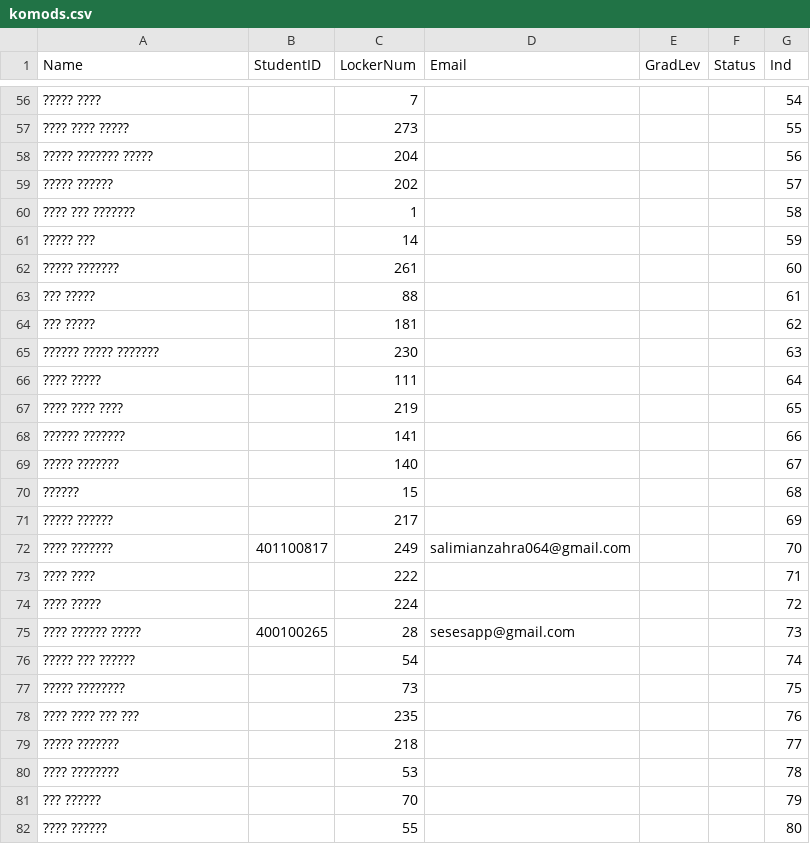
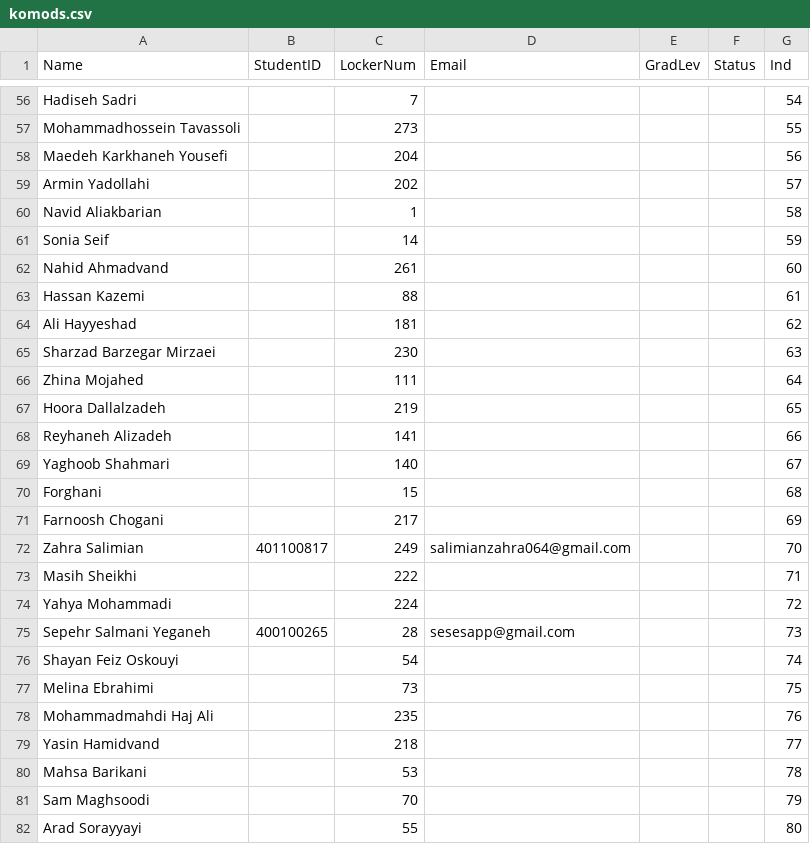
Before and after one commit to matinjowkar/komods, a CSV file: komods.csv, drawn as a sheet; only a part is shown, gaps mark what is left out; the diff covers the shown part only; the diff names each change by its address in the sheet, - before the commit and + after, or states it on an @@ line.

```diff
--- a/komods.csv
+++ b/komods.csv
-A56 (Name): ????? ????
+A56 (Name): Hadiseh Sadri
-A57 (Name): ???? ???? ?????
+A57 (Name): Mohammadhossein Tavassoli
-A58 (Name): ????? ??????? ?????
+A58 (Name): Maedeh Karkhaneh Yousefi
-A59 (Name): ????? ??????
+A59 (Name): Armin Yadollahi
-A60 (Name): ???? ??? ???????
+A60 (Name): Navid Aliakbarian
-A61 (Name): ????? ???
+A61 (Name): Sonia Seif
-A62 (Name): ????? ???????
+A62 (Name): Nahid Ahmadvand
-A63 (Name): ??? ?????
+A63 (Name): Hassan Kazemi
-A64 (Name): ??? ?????
+A64 (Name): Ali Hayyeshad
-A65 (Name): ?????? ????? ???????
+A65 (Name): Sharzad Barzegar Mirzaei
-A66 (Name): ???? ?????
+A66 (Name): Zhina Mojahed
-A67 (Name): ???? ???? ????
+A67 (Name): Hoora Dallalzadeh
-A68 (Name): ?????? ???????
+A68 (Name): Reyhaneh Alizadeh
-A69 (Name): ????? ???????
+A69 (Name): Yaghoob Shahmari
-A70 (Name): ??????
+A70 (Name): Forghani
-A71 (Name): ????? ??????
+A71 (Name): Farnoosh Chogani
-A72 (Name): ???? ???????
+A72 (Name): Zahra Salimian
-A73 (Name): ???? ????
+A73 (Name): Masih Sheikhi
-A74 (Name): ???? ?????
+A74 (Name): Yahya Mohammadi
-A75 (Name): ???? ?????? ?????
+A75 (Name): Sepehr Salmani Yeganeh
-A76 (Name): ????? ??? ??????
+A76 (Name): Shayan Feiz Oskouyi
-A77 (Name): ????? ????????
+A77 (Name): Melina Ebrahimi
-A78 (Name): ???? ???? ??? ???
+A78 (Name): Mohammadmahdi Haj Ali
-A79 (Name): ????? ???????
+A79 (Name): Yasin Hamidvand
-A80 (Name): ???? ????????
+A80 (Name): Mahsa Barikani
-A81 (Name): ??? ??????
+A81 (Name): Sam Maghsoodi
-A82 (Name): ???? ??????
+A82 (Name): Arad Sorayyayi
```
Also changed, not shown: 88 edited cells elsewhere in this file.
